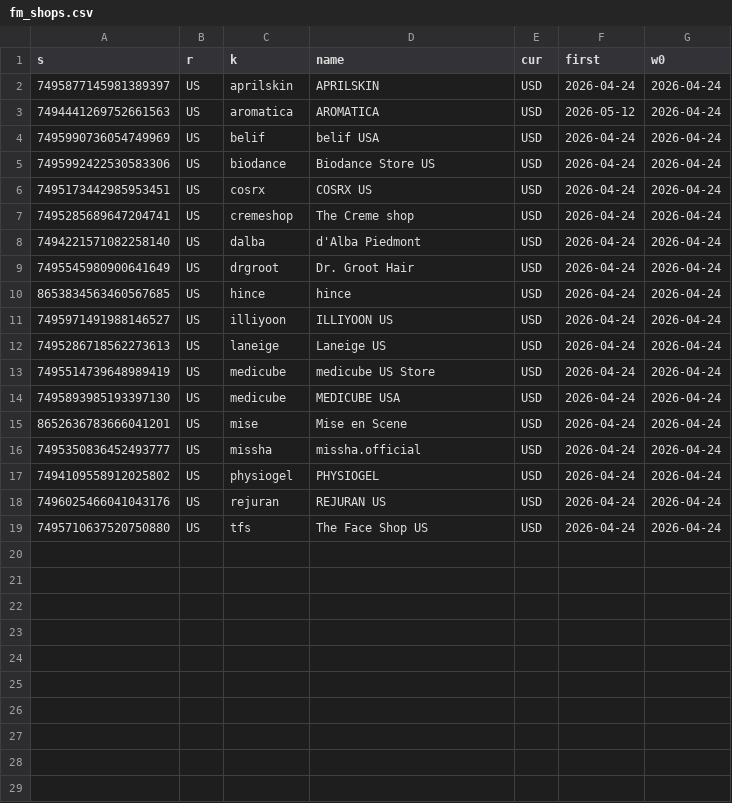
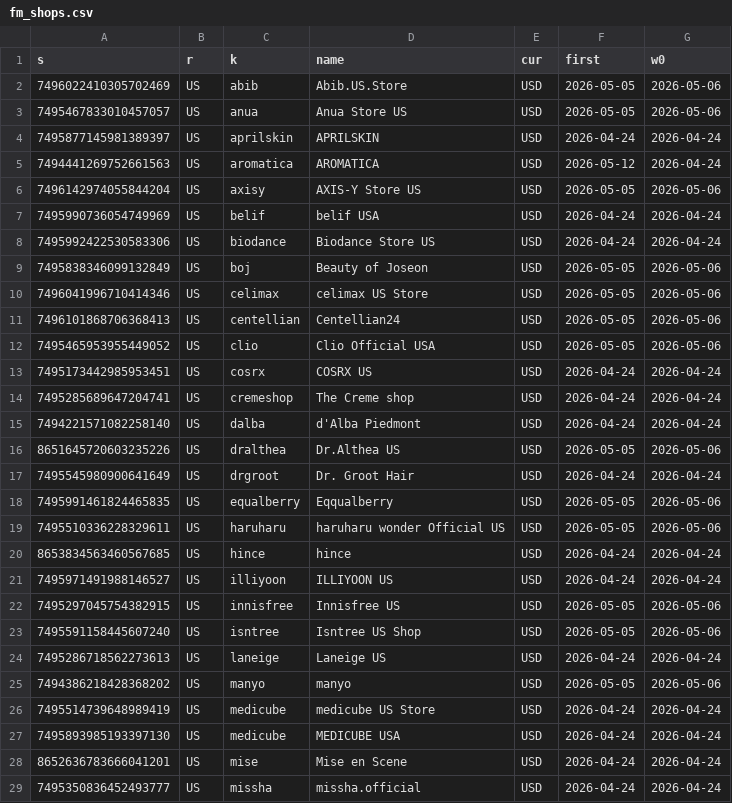
Before and after one commit to dayyyline-lgtm/coverage-dashboard, a CSV file: kbeauty/data/fm_shops.csv, drawn as a sheet; only a part is shown; the shorter side is filled out with more unchanged rows; the diff covers the shown part only.

```diff
--- a/kbeauty/data/fm_shops.csv
+++ b/kbeauty/data/fm_shops.csv
@@ -1,6 +1,13 @@
 s,r,k,name,cur,first,w0
+7496022410305702469,US,abib,Abib.US.Store,USD,2026-05-05,2026-05-06
+7495467833010457057,US,anua,Anua Store US,USD,2026-05-05,2026-05-06
 7495877145981389397,US,aprilskin,APRILSKIN,USD,2026-04-24,2026-04-24
 7494441269752661563,US,aromatica,AROMATICA,USD,2026-05-12,2026-04-24
+7496142974055844204,US,axisy,AXIS-Y Store US,USD,2026-05-05,2026-05-06
 7495990736054749969,US,belif,belif USA,USD,2026-04-24,2026-04-24
 7495992422530583306,US,biodance,Biodance Store US,USD,2026-04-24,2026-04-24
+7495838346099132849,US,boj,Beauty of Joseon,USD,2026-05-05,2026-05-06
+7496041996710414346,US,celimax,celimax US Store,USD,2026-05-05,2026-05-06
+7496101868706368413,US,centellian,Centellian24,USD,2026-05-05,2026-05-06
+7495465953955449052,US,clio,Clio Official USA,USD,2026-05-05,2026-05-06
 7495173442985953451,US,cosrx,COSRX US,USD,2026-04-24,2026-04-24
@@ -8,6 +15,12 @@ s,r,k,name,cur,first,w0
 7494221571082258140,US,dalba,d'Alba Piedmont,USD,2026-04-24,2026-04-24
+8651645720603235226,US,dralthea,Dr.Althea US,USD,2026-05-05,2026-05-06
 7495545980900641649,US,drgroot,Dr. Groot Hair,USD,2026-04-24,2026-04-24
+7495991461824465835,US,equalberry,Eqqualberry,USD,2026-05-05,2026-05-06
+7495510336228329611,US,haruharu,haruharu wonder Official US,USD,2026-05-05,2026-05-06
 8653834563460567685,US,hince,hince,USD,2026-04-24,2026-04-24
 7495971491988146527,US,illiyoon,ILLIYOON US,USD,2026-04-24,2026-04-24
+7495297045754382915,US,innisfree,Innisfree US,USD,2026-05-05,2026-05-06
+7495591158445607240,US,isntree,Isntree US Shop,USD,2026-05-05,2026-05-06
 7495286718562273613,US,laneige,Laneige US,USD,2026-04-24,2026-04-24
+7494386218428368202,US,manyo,manyo,USD,2026-05-05,2026-05-06
 7495514739648989419,US,medicube,medicube US Store,USD,2026-04-24,2026-04-24
```
Also changed, not shown: 10 added rows elsewhere in this file, 3 other files.
